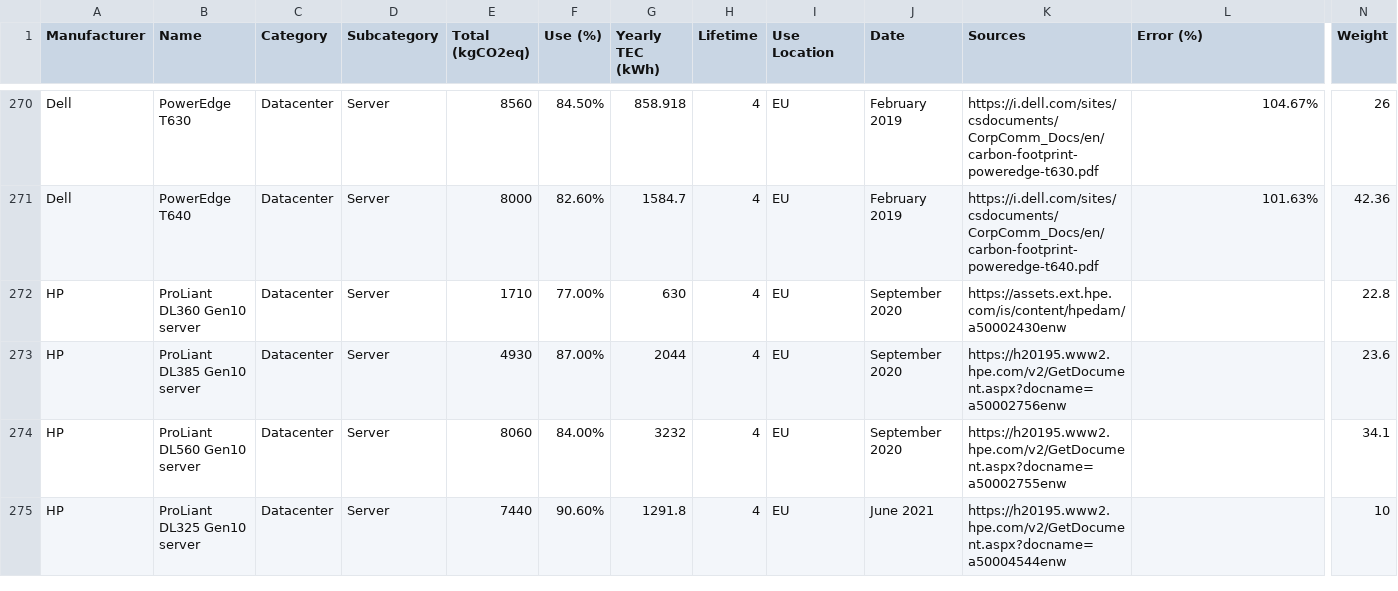
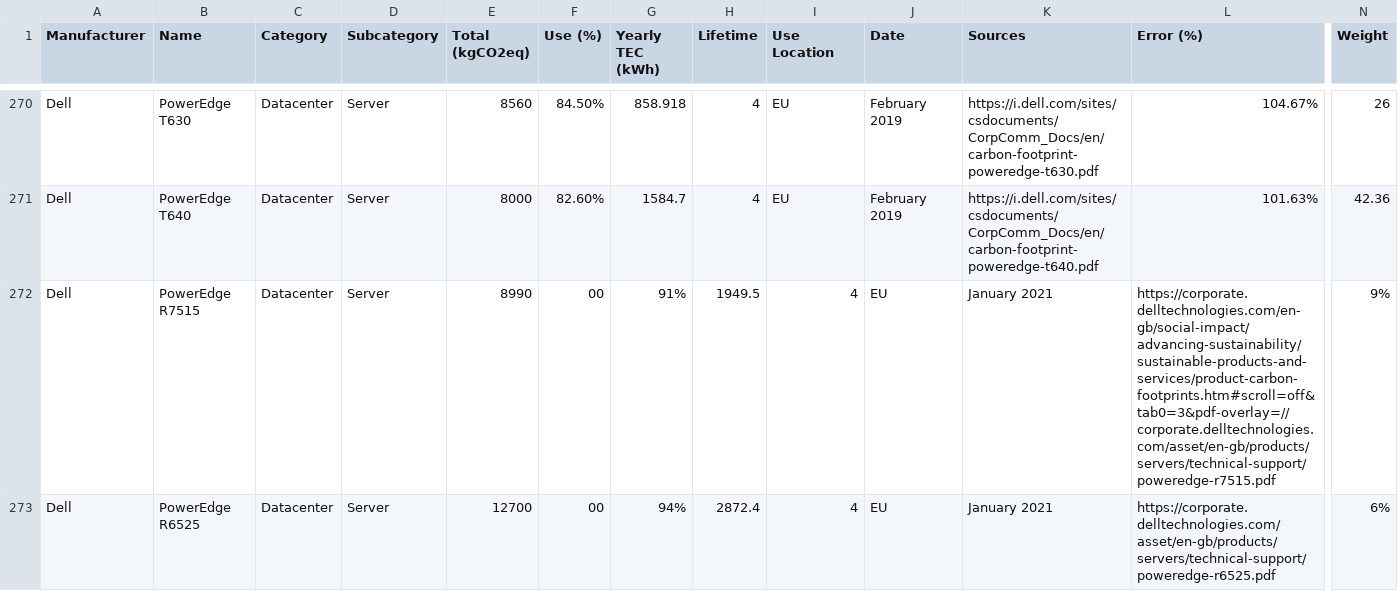
Before and after one commit to Boavizta/environmental-footprint-data, a CSV file: boavizta-data-us.csv, drawn as a sheet; only a part is shown, gaps mark what is left out; the shorter side is filled out with more unchanged rows; rows hold the shown columns only; the diff covers the shown part only; the diff names each change by its address in the sheet, - before the commit and + after, or states it on an @@ line.

Commit message:
add Dell missing servers from 2021

```diff
--- a/boavizta-data-us.csv
+++ b/boavizta-data-us.csv
+row 272: Dell | PowerEdge R7515 | Datacenter | Server | 8990 | 00 | 91% | 1949.5 | 4 | EU | January 2021 | https://corporate.delltechnologies.com/en-gb/social-impact/advancing-sustainability/sustainable-products-and-services/product-carbon-footprints.htm#scroll=off&tab0=3&pdf-overlay=//corporate.delltechnologies.com/asset/en-gb/products/servers/technical-support/poweredge-r7515.pdf | 9%
+row 273: Dell | PowerEdge R6525 | Datacenter | Server | 12700 | 00 | 94% | 2872.4 | 4 | EU | January 2021 | https://corporate.delltechnologies.com/asset/en-gb/products/servers/technical-support/poweredge-r6525.pdf | 6%
```
Also changed, not shown: 2 added rows elsewhere in this file, boavizta-data-fr.csv.
